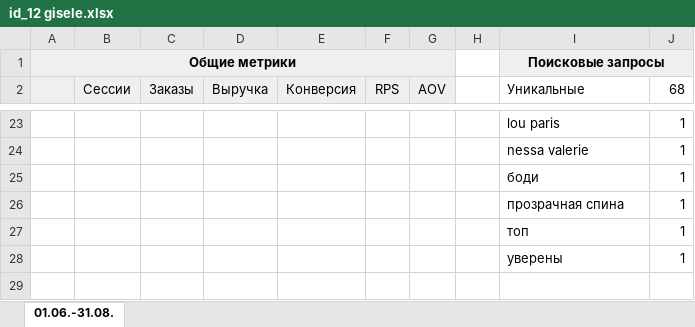
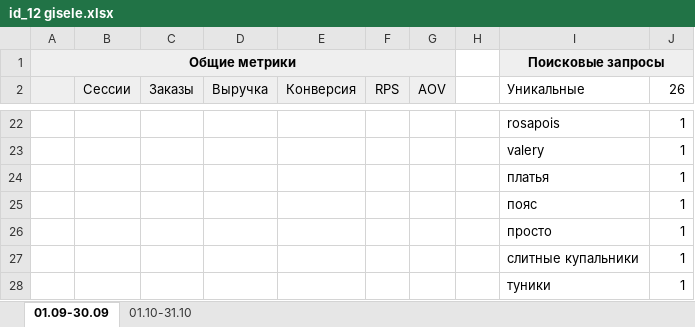
Before and after one commit to elizaveta-kamaeva/reporter, an Excel workbook: texts/id_12 gisele.xlsx, sheet 01.09-30.09, drawn as a sheet; only a part is shown, gaps mark what is left out; values as stored, in another font and other column widths than the file's, no borders; addresses are those after the commit; the diff covers the shown part only; the diff names each change by its address in the sheet, - before the commit and + after, or states it on an @@ line.

```diff
--- a/texts/id_12 gisele.xlsx (sheet 01.09-30.09)
+++ b/texts/id_12 gisele.xlsx (sheet 01.09-30.09)
-sheet tab: 01.06.-31.08.
+sheet tab: 01.09-30.09
+sheet tab: 01.10-31.10
-J2: 68
+J2: 26
-I22 (Уникальные): lou paris
+I22 (Уникальные): rosapois
-I23 (Уникальные): nessa valerie
+I23 (Уникальные): valery
-I24 (Уникальные): боди
+I24 (Уникальные): платья
-I25 (Уникальные): прозрачная спина
+I25 (Уникальные): пояс
-I26 (Уникальные): топ
+I26 (Уникальные): просто
-I27 (Уникальные): уверены
+I27 (Уникальные): слитные купальники
+row 28:  |  |  |  |  |  |  |  | туники | 1
```
Also changed, not shown: 10 added rows, 11 removed rows and 14 edited cells elsewhere in this sheet, 15 other files.
